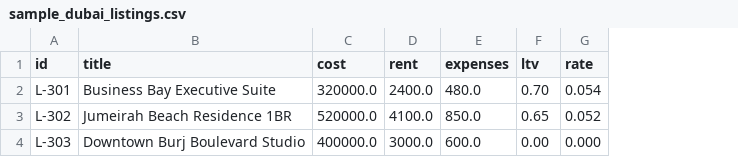
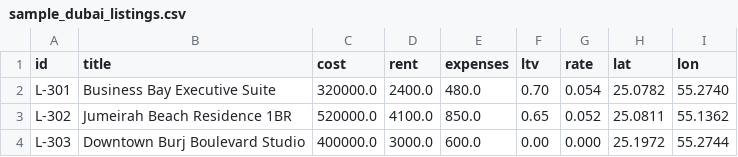
Before and after one commit to Komal-Mustafa/real-estate-yield-engine, a CSV file: sample_dubai_listings.csv, drawn as a sheet; the diff names each change by its address in the sheet, - before the commit and + after, or states it on an @@ line.

```diff
--- a/sample_dubai_listings.csv
+++ b/sample_dubai_listings.csv
+column H (lat), rows 2-4: 25.0782 | 25.0811 | 25.1972
+column I (lon), rows 2-4: 55.2740 | 55.1362 | 55.2744
```
Also changed, not shown: test_property_dataset.csv, 3 other files.
